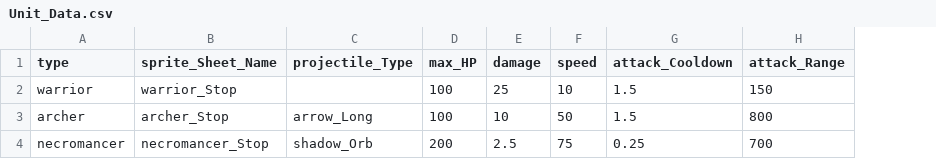
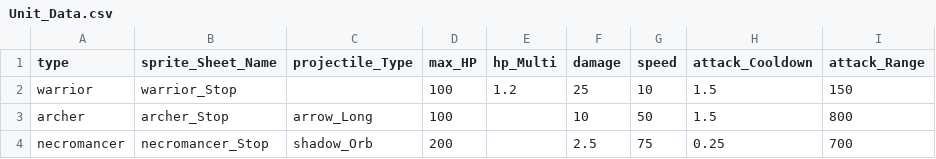
Before and after one commit to BlueEchoV/Castle-Arcade-Game, a CSV file: data/Unit_Data.csv, drawn as a sheet; the diff names each change by its address in the sheet, - before the commit and + after, or states it on an @@ line.

```diff
--- a/data/Unit_Data.csv
+++ b/data/Unit_Data.csv
+column E (hp_Multi), row 2: 1.2
```
Also changed, not shown: 4 other files.
